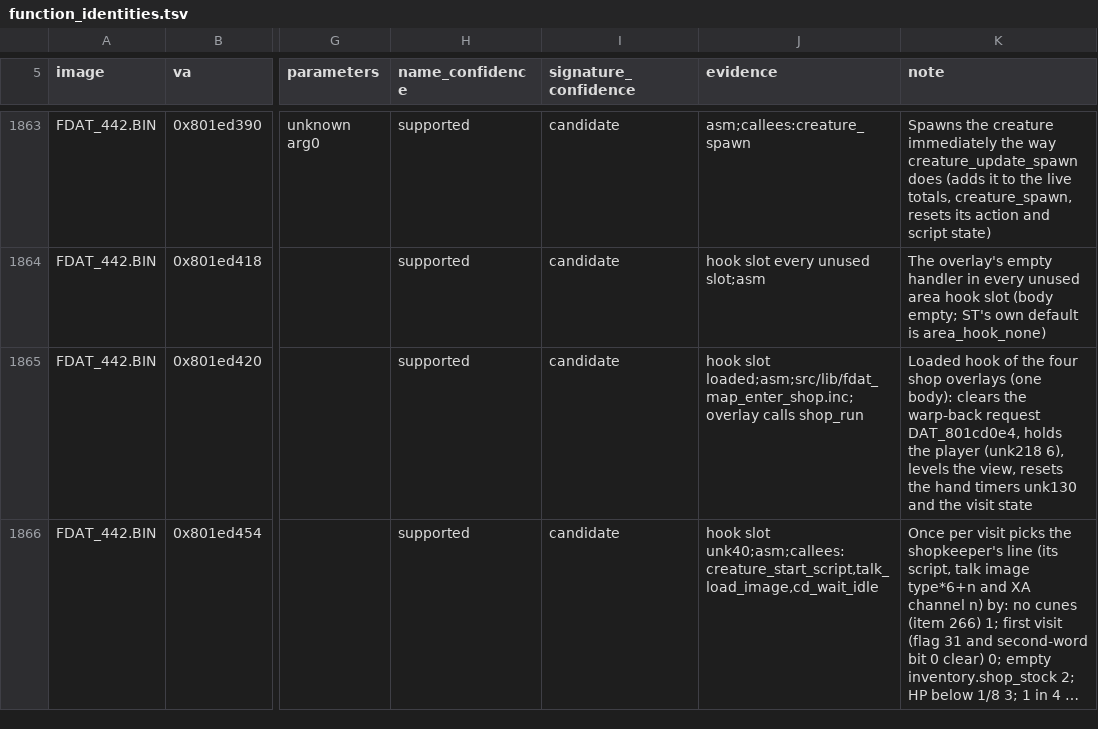
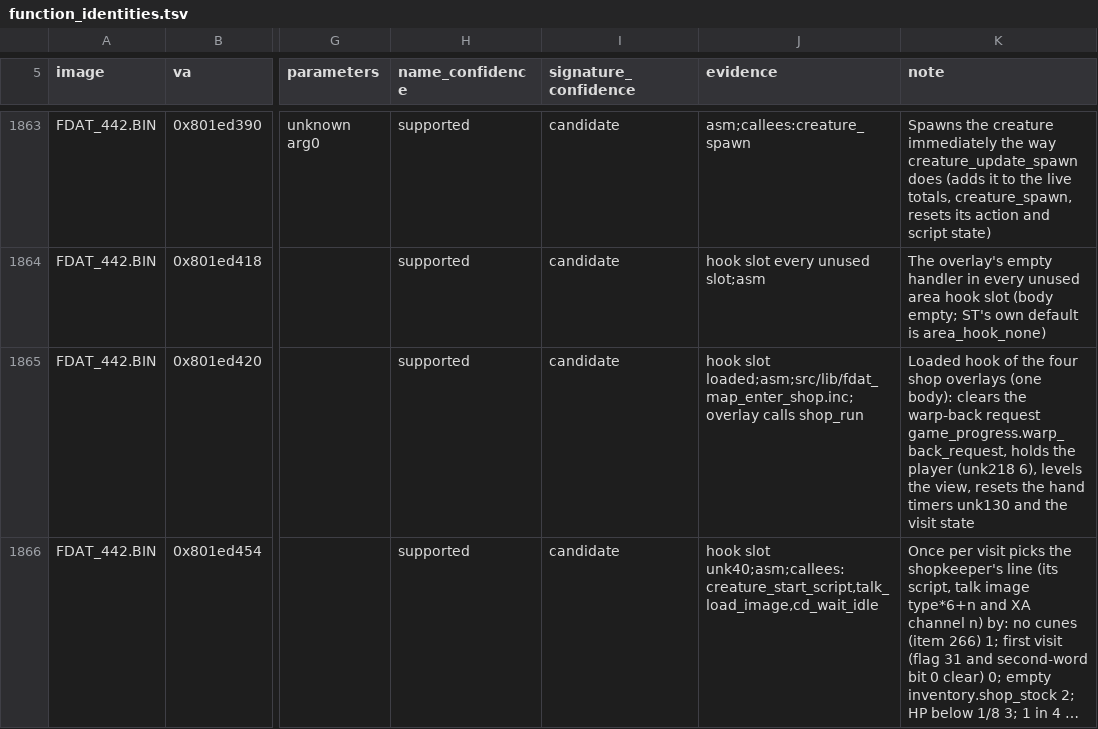
Before and after one commit to Voicedrew11/shadow-tower-decomp, a TSV file: config/retail/function_identities.tsv, drawn as a sheet; only a part is shown, gaps mark what is left out; long unchanged cells end in …; the diff covers the shown part only; the diff names each change by its address in the sheet, - before the commit and + after, or states it on an @@ line.

```diff
--- a/config/retail/function_identities.tsv
+++ b/config/retail/function_identities.tsv
-K1865 (note): …warp-back request DAT_801cd0e4, holds the…
+K1865 (note): …warp-back request game_progress.warp_back_request, holds the…
```
Also changed, not shown: 9 edited cells elsewhere in this file, 25 other files.
